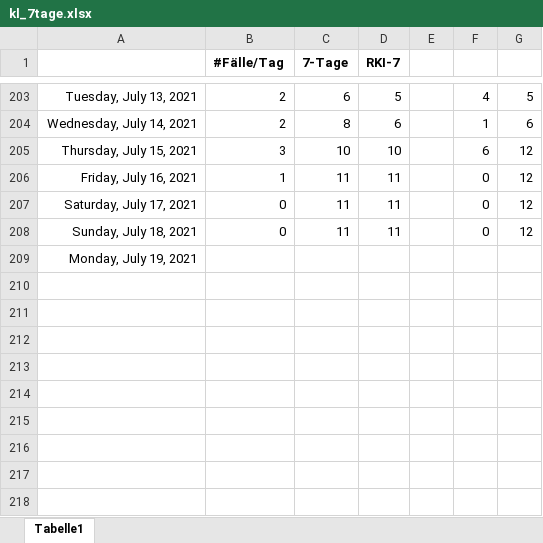
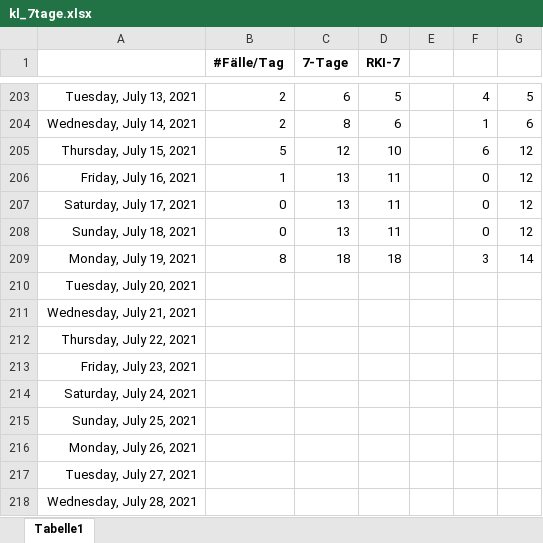
Before and after one commit to bbbkl/bk_shared, an Excel workbook: kl_7tage.xlsx, sheet Tabelle1, drawn as a sheet; only a part is shown, gaps mark what is left out; values as stored, in another font and other column widths than the file's, no borders; charts and pictures not drawn; the diff names each change by its address in the sheet, - before the commit and + after, or states it on an @@ line.

```diff
--- a/kl_7tage.xlsx (sheet Tabelle1)
+++ b/kl_7tage.xlsx (sheet Tabelle1)
-B205 (#Fälle/Tag): 3
+B205 (#Fälle/Tag): 5
-C205 (7-Tage): 10
+C205 (7-Tage): 12
-C206:C208 (7-Tage): 11
+C206:C208 (7-Tage): 13
-B209 (#Fälle/Tag): (empty)
+B209 (#Fälle/Tag): 8
-C209 (7-Tage): (empty)
+C209 (7-Tage): 18
-D209 (RKI-7): (empty)
+D209 (RKI-7): 18
-F209: (empty)
+F209: 3
-G209: (empty)
+G209: 14
+row 210: Tuesday, July 20, 2021
+row 211: Wednesday, July 21, 2021
+row 212: Thursday, July 22, 2021
+row 213: Friday, July 23, 2021
+row 214: Saturday, July 24, 2021
+row 215: Sunday, July 25, 2021
+row 216: Monday, July 26, 2021
+row 217: Tuesday, July 27, 2021
+row 218: Wednesday, July 28, 2021
```
Also changed, not shown: charts or pictures, 1 other file.
